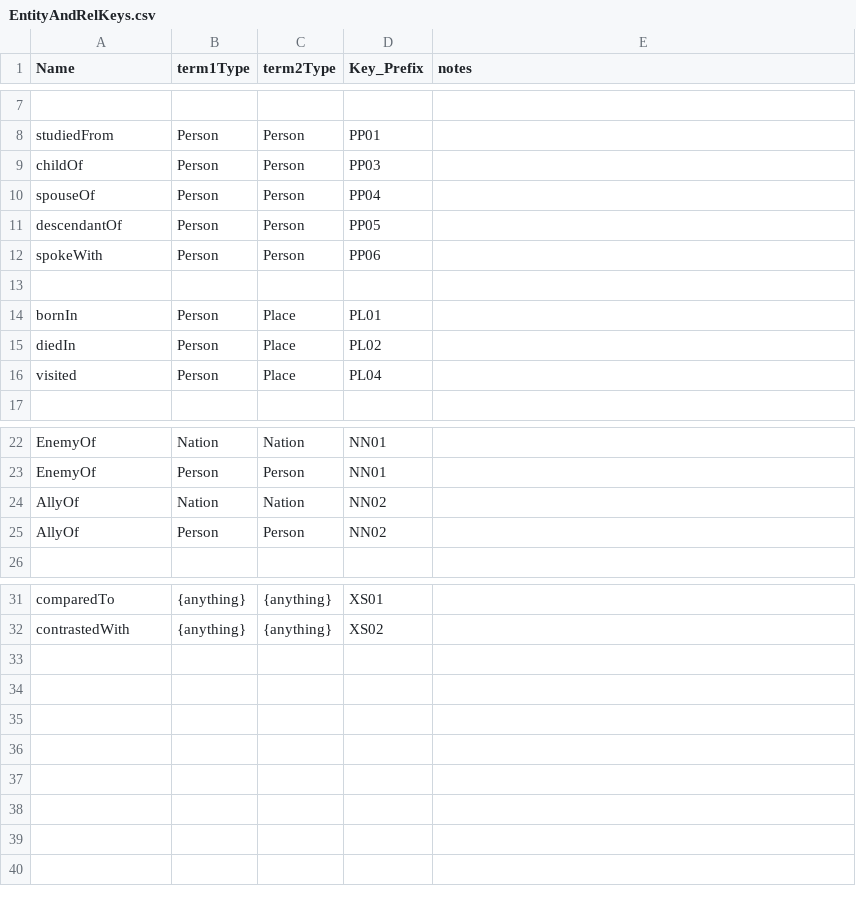
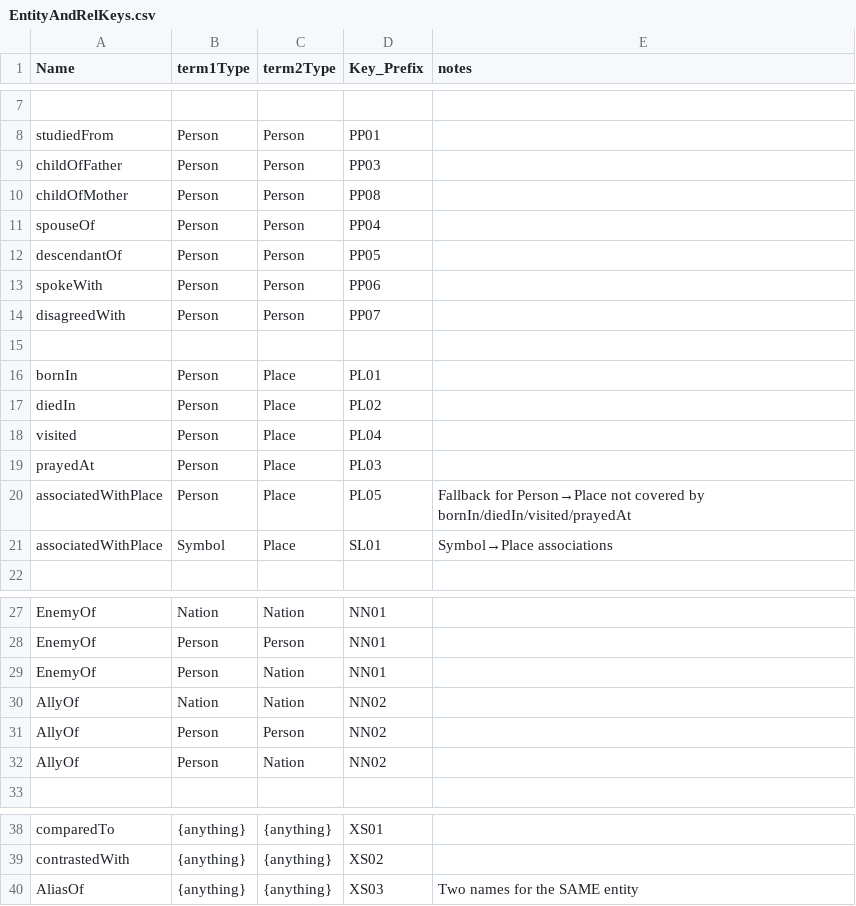
Before and after one commit to David-YY-Berger/ChatBlatt, a CSV file: BackEnd/DataObjects/EntityAndRelKeys.csv, drawn as a sheet; only a part is shown, gaps mark what is left out; the diff names each change by its address in the sheet, - before the commit and + after, or states it on an @@ line.

Commit message:
changed a bunch of relationships / entitys.

```diff
--- a/BackEnd/DataObjects/EntityAndRelKeys.csv
+++ b/BackEnd/DataObjects/EntityAndRelKeys.csv
-A9 (Name): childOf
+A9 (Name): childOfFather
+row 10: childOfMother | Person | Person | PP08
+row 14: disagreedWith | Person | Person | PP07
+row 19: prayedAt | Person | Place | PL03
+row 20: associatedWithPlace | Person | Place | PL05 | Fallback for Person→Place not covered by bornIn/diedIn/visited/prayedAt
+row 21: associatedWithPlace | Symbol | Place | SL01 | Symbol→Place associations
+row 29: EnemyOf | Person | Nation | NN01
+row 32: AllyOf | Person | Nation | NN02
+row 40: AliasOf | {anything} | {anything} | XS03 | Two names for the SAME entity
```
Also changed, not shown: 8 other files.
